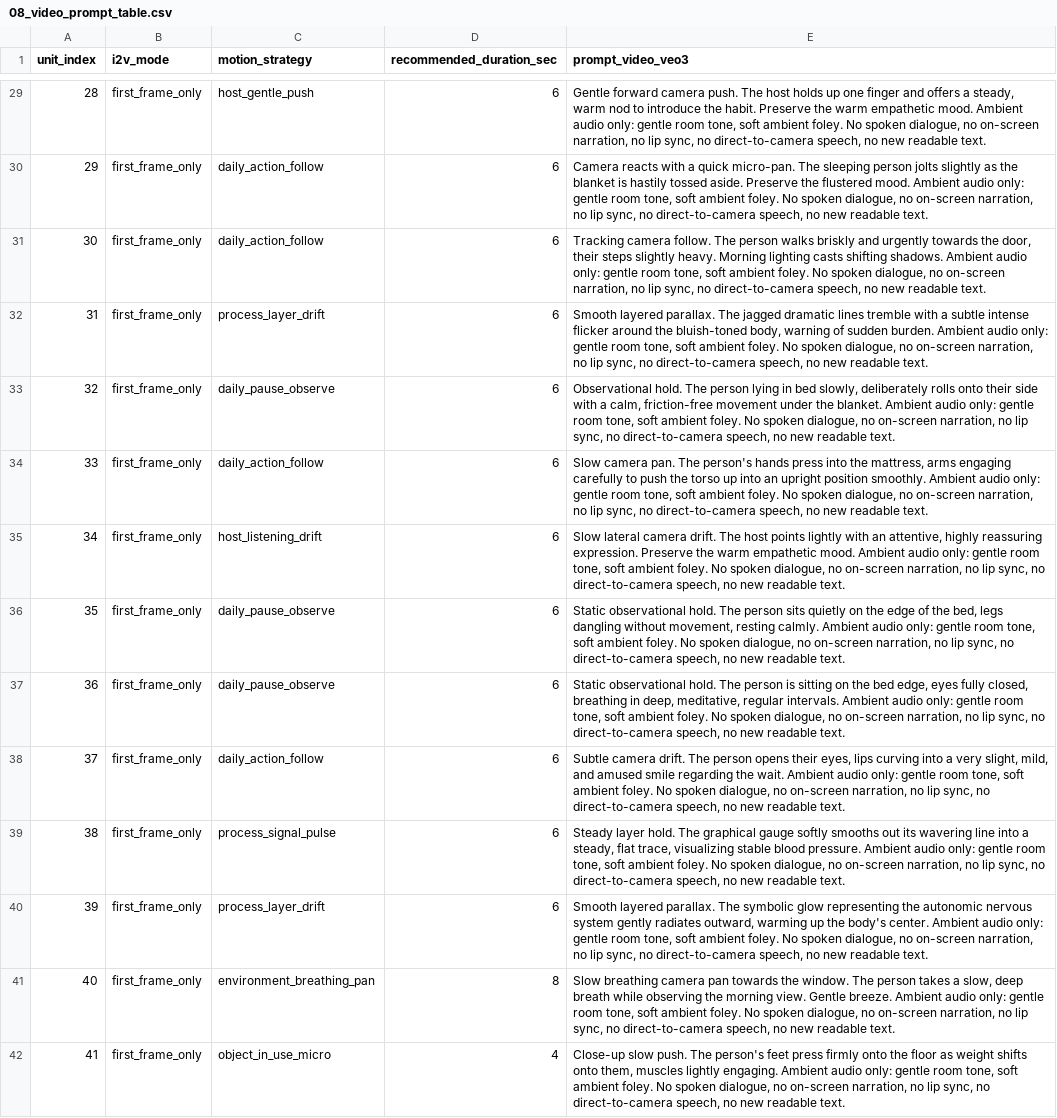
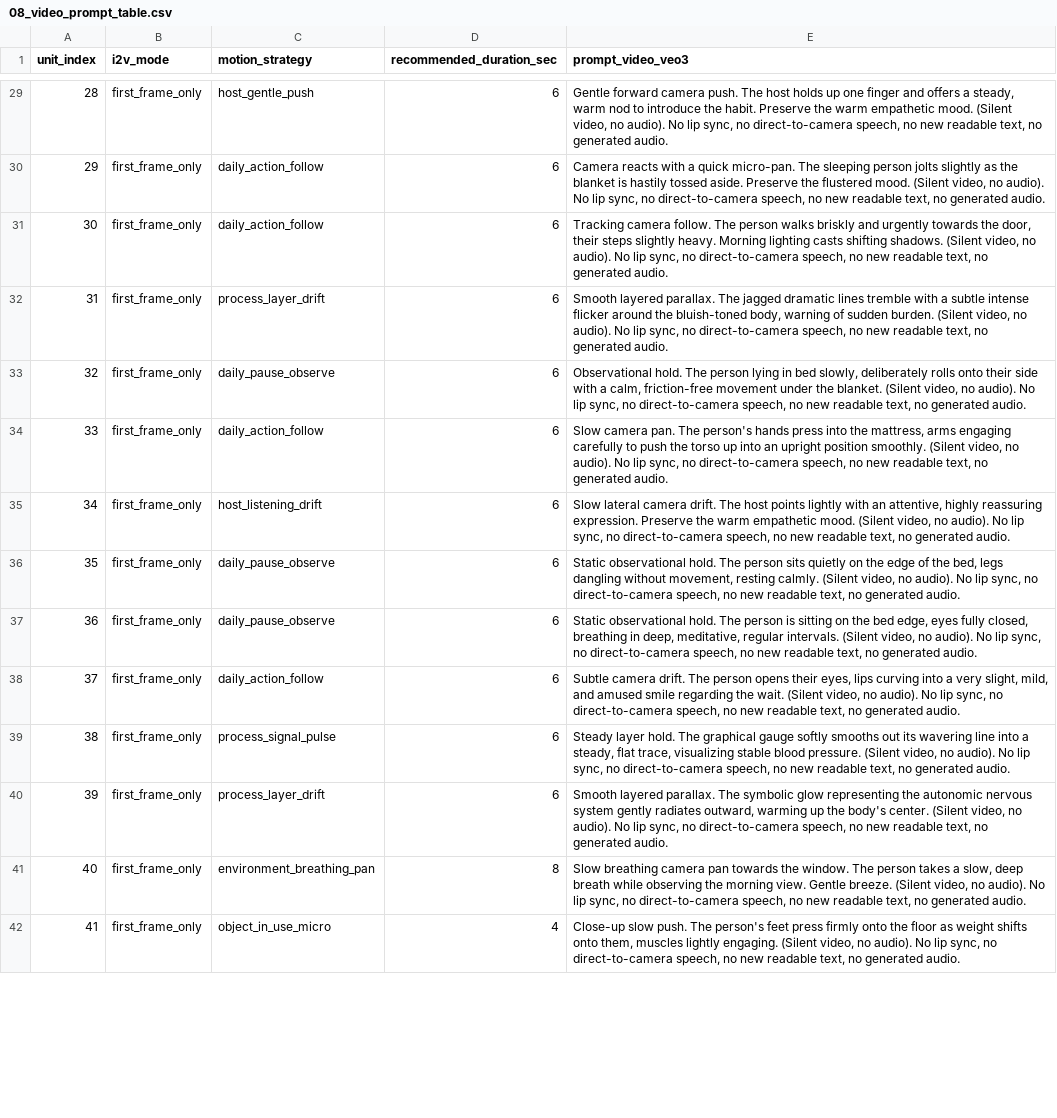
Before and after one commit to truongqv12/youtube-kit, a CSV file: channels/kenh_1/videos/vid_001/08_video_prompt_table.csv, drawn as a sheet; only a part is shown, gaps mark what is left out; the diff covers the shown part only; the diff names each change by its address in the sheet, - before the commit and + after, or states it on an @@ line.

```diff
--- a/channels/kenh_1/videos/vid_001/08_video_prompt_table.csv
+++ b/channels/kenh_1/videos/vid_001/08_video_prompt_table.csv
-E29 (prompt_video_veo3): …empathetic mood. Ambient audio only: gentle room tone, soft ambient foley. No spoken dialogue, no on-screen narration, no lip sync, no direct-to-camera speech, no new readable text.
+E29 (prompt_video_veo3): …empathetic mood. (Silent video, no audio). No lip sync, no direct-to-camera speech, no new readable text, no generated audio.
-E30 (prompt_video_veo3): …flustered mood. Ambient audio only: gentle room tone, soft ambient foley. No spoken dialogue, no on-screen narration, no lip sync, no direct-to-camera speech, no new readable text.
+E30 (prompt_video_veo3): …flustered mood. (Silent video, no audio). No lip sync, no direct-to-camera speech, no new readable text, no generated audio.
-E31 (prompt_video_veo3): …shifting shadows. Ambient audio only: gentle room tone, soft ambient foley. No spoken dialogue, no on-screen narration, no lip sync, no direct-to-camera speech, no new readable text.
+E31 (prompt_video_veo3): …shifting shadows. (Silent video, no audio). No lip sync, no direct-to-camera speech, no new readable text, no generated audio.
-E32 (prompt_video_veo3): …sudden burden. Ambient audio only: gentle room tone, soft ambient foley. No spoken dialogue, no on-screen narration, no lip sync, no direct-to-camera speech, no new readable text.
+E32 (prompt_video_veo3): …sudden burden. (Silent video, no audio). No lip sync, no direct-to-camera speech, no new readable text, no generated audio.
-E33 (prompt_video_veo3): …the blanket. Ambient audio only: gentle room tone, soft ambient foley. No spoken dialogue, no on-screen narration, no lip sync, no direct-to-camera speech, no new readable text.
+E33 (prompt_video_veo3): …the blanket. (Silent video, no audio). No lip sync, no direct-to-camera speech, no new readable text, no generated audio.
-E34 (prompt_video_veo3): …position smoothly. Ambient audio only: gentle room tone, soft ambient foley. No spoken dialogue, no on-screen narration, no lip sync, no direct-to-camera speech, no new readable text.
+E34 (prompt_video_veo3): …position smoothly. (Silent video, no audio). No lip sync, no direct-to-camera speech, no new readable text, no generated audio.
-E35 (prompt_video_veo3): …empathetic mood. Ambient audio only: gentle room tone, soft ambient foley. No spoken dialogue, no on-screen narration, no lip sync, no direct-to-camera speech, no new readable text.
+E35 (prompt_video_veo3): …empathetic mood. (Silent video, no audio). No lip sync, no direct-to-camera speech, no new readable text, no generated audio.
-E36 (prompt_video_veo3): …resting calmly. Ambient audio only: gentle room tone, soft ambient foley. No spoken dialogue, no on-screen narration, no lip sync, no direct-to-camera speech, no new readable text.
+E36 (prompt_video_veo3): …resting calmly. (Silent video, no audio). No lip sync, no direct-to-camera speech, no new readable text, no generated audio.
-E37 (prompt_video_veo3): …regular intervals. Ambient audio only: gentle room tone, soft ambient foley. No spoken dialogue, no on-screen narration, no lip sync, no direct-to-camera speech, no new readable text.
+E37 (prompt_video_veo3): …regular intervals. (Silent video, no audio). No lip sync, no direct-to-camera speech, no new readable text, no generated audio.
-E38 (prompt_video_veo3): …the wait. Ambient audio only: gentle room tone, soft ambient foley. No spoken dialogue, no on-screen narration, no lip sync, no direct-to-camera speech, no new readable text.
+E38 (prompt_video_veo3): …the wait. (Silent video, no audio). No lip sync, no direct-to-camera speech, no new readable text, no generated audio.
-E39 (prompt_video_veo3): …blood pressure. Ambient audio only: gentle room tone, soft ambient foley. No spoken dialogue, no on-screen narration, no lip sync, no direct-to-camera speech, no new readable text.
+E39 (prompt_video_veo3): …blood pressure. (Silent video, no audio). No lip sync, no direct-to-camera speech, no new readable text, no generated audio.
-E40 (prompt_video_veo3): …body's center. Ambient audio only: gentle room tone, soft ambient foley. No spoken dialogue, no on-screen narration, no lip sync, no direct-to-camera speech, no new readable text.
+E40 (prompt_video_veo3): …body's center. (Silent video, no audio). No lip sync, no direct-to-camera speech, no new readable text, no generated audio.
-E41 (prompt_video_veo3): …Gentle breeze. Ambient audio only: gentle room tone, soft ambient foley. No spoken dialogue, no on-screen narration, no lip sync, no direct-to-camera speech, no new readable text.
+E41 (prompt_video_veo3): …Gentle breeze. (Silent video, no audio). No lip sync, no direct-to-camera speech, no new readable text, no generated audio.
-E42 (prompt_video_veo3): …lightly engaging. Ambient audio only: gentle room tone, soft ambient foley. No spoken dialogue, no on-screen narration, no lip sync, no direct-to-camera speech, no new readable text.
+E42 (prompt_video_veo3): …lightly engaging. (Silent video, no audio). No lip sync, no direct-to-camera speech, no new readable text, no generated audio.
```
Also changed, not shown: 76 edited cells elsewhere in this file, 22 other files.
